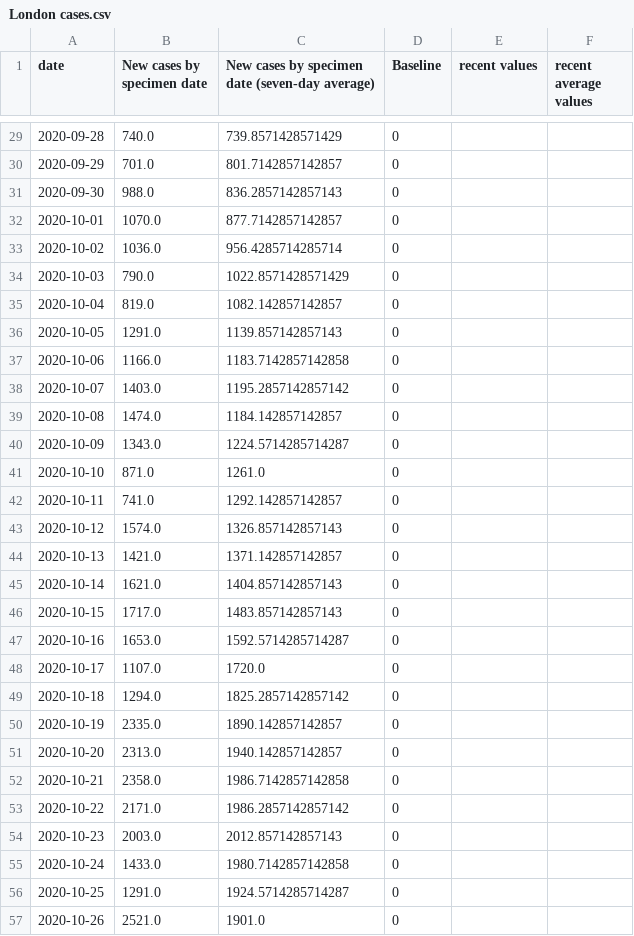
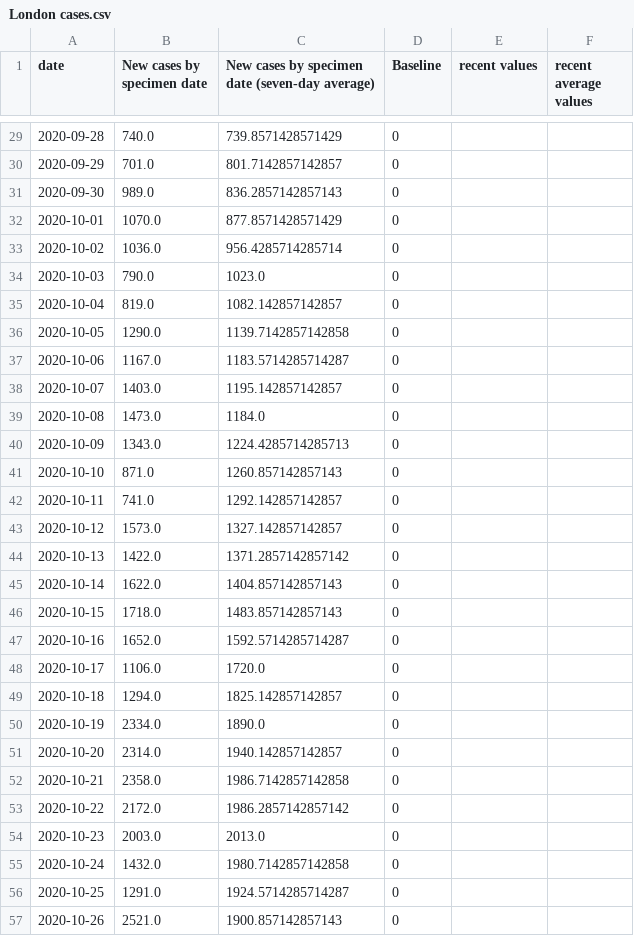
Before and after one commit to simoncook/Spectator, a CSV file: London cases.csv, drawn as a sheet; only a part is shown, gaps mark what is left out; the diff covers the shown part only.

```diff
--- a/London cases.csv
+++ b/London cases.csv
@@ -30,28 +30,28 @@ date,New cases by specimen date,New cases by specimen date (seven-day average),B
 2020-09-29,701.0,801.7142857142857,0,,
-2020-09-30,988.0,836.2857142857143,0,,
-2020-10-01,1070.0,877.7142857142857,0,,
+2020-09-30,989.0,836.2857142857143,0,,
+2020-10-01,1070.0,877.8571428571429,0,,
 2020-10-02,1036.0,956.4285714285714,0,,
-2020-10-03,790.0,1022.8571428571429,0,,
+2020-10-03,790.0,1023.0,0,,
 2020-10-04,819.0,1082.142857142857,0,,
-2020-10-05,1291.0,1139.857142857143,0,,
-2020-10-06,1166.0,1183.7142857142858,0,,
-2020-10-07,1403.0,1195.2857142857142,0,,
-2020-10-08,1474.0,1184.142857142857,0,,
-2020-10-09,1343.0,1224.5714285714287,0,,
-2020-10-10,871.0,1261.0,0,,
+2020-10-05,1290.0,1139.7142857142858,0,,
+2020-10-06,1167.0,1183.5714285714287,0,,
+2020-10-07,1403.0,1195.142857142857,0,,
+2020-10-08,1473.0,1184.0,0,,
+2020-10-09,1343.0,1224.4285714285713,0,,
+2020-10-10,871.0,1260.857142857143,0,,
 2020-10-11,741.0,1292.142857142857,0,,
-2020-10-12,1574.0,1326.857142857143,0,,
-2020-10-13,1421.0,1371.142857142857,0,,
-2020-10-14,1621.0,1404.857142857143,0,,
-2020-10-15,1717.0,1483.857142857143,0,,
-2020-10-16,1653.0,1592.5714285714287,0,,
-2020-10-17,1107.0,1720.0,0,,
-2020-10-18,1294.0,1825.2857142857142,0,,
-2020-10-19,2335.0,1890.142857142857,0,,
-2020-10-20,2313.0,1940.142857142857,0,,
+2020-10-12,1573.0,1327.142857142857,0,,
+2020-10-13,1422.0,1371.2857142857142,0,,
+2020-10-14,1622.0,1404.857142857143,0,,
+2020-10-15,1718.0,1483.857142857143,0,,
+2020-10-16,1652.0,1592.5714285714287,0,,
+2020-10-17,1106.0,1720.0,0,,
+2020-10-18,1294.0,1825.142857142857,0,,
+2020-10-19,2334.0,1890.0,0,,
+2020-10-20,2314.0,1940.142857142857,0,,
 2020-10-21,2358.0,1986.7142857142858,0,,
-2020-10-22,2171.0,1986.2857142857142,0,,
-2020-10-23,2003.0,2012.857142857143,0,,
-2020-10-24,1433.0,1980.7142857142858,0,,
+2020-10-22,2172.0,1986.2857142857142,0,,
+2020-10-23,2003.0,2013.0,0,,
+2020-10-24,1432.0,1980.7142857142858,0,,
 2020-10-25,1291.0,1924.5714285714287,0,,
-2020-10-26,2521.0,1901.0,0,,
+2020-10-26,2521.0,1900.857142857143,0,,
```
Also changed, not shown: 1 added row and 164 edited cells elsewhere in this file.
